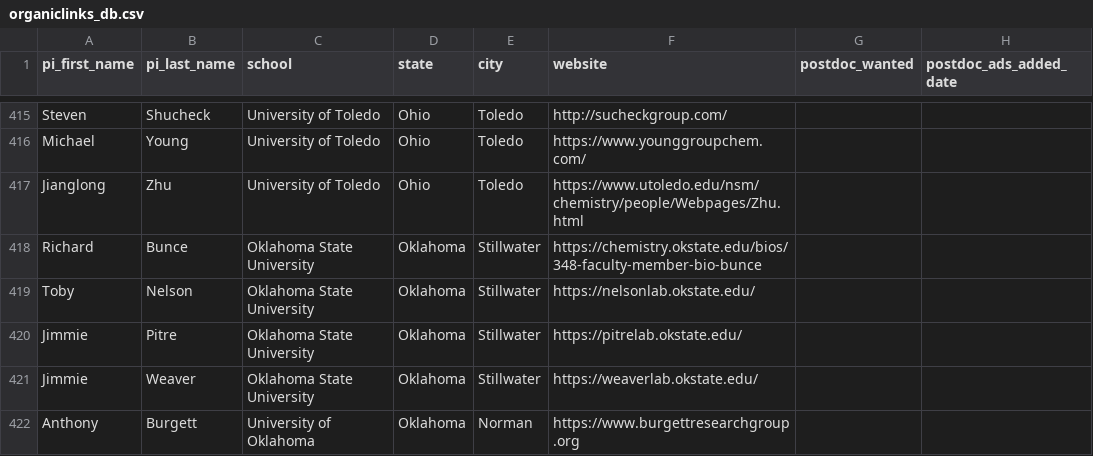
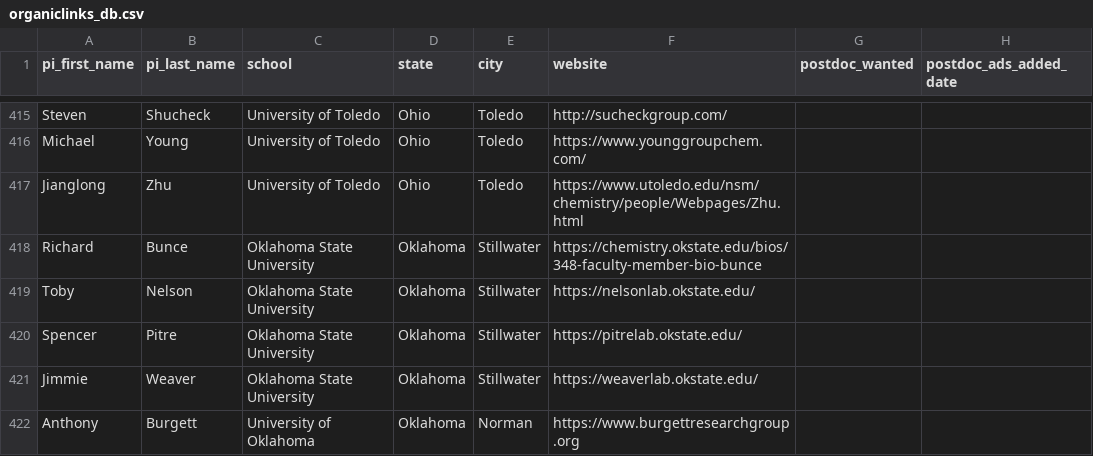
Before and after one commit to khoivan88/organiclinks-v2, a CSV file: data/organiclinks_db.csv, drawn as a sheet; only a part is shown, gaps mark what is left out; the diff names each change by its address in the sheet, - before the commit and + after, or states it on an @@ line.

Commit message:
Committing spreadsheet content on 8/1/2023: by b-myers@onu.edu Name Change

```diff
--- a/data/organiclinks_db.csv
+++ b/data/organiclinks_db.csv
-A420 (pi_first_name): Jimmie
+A420 (pi_first_name): Spencer
```
